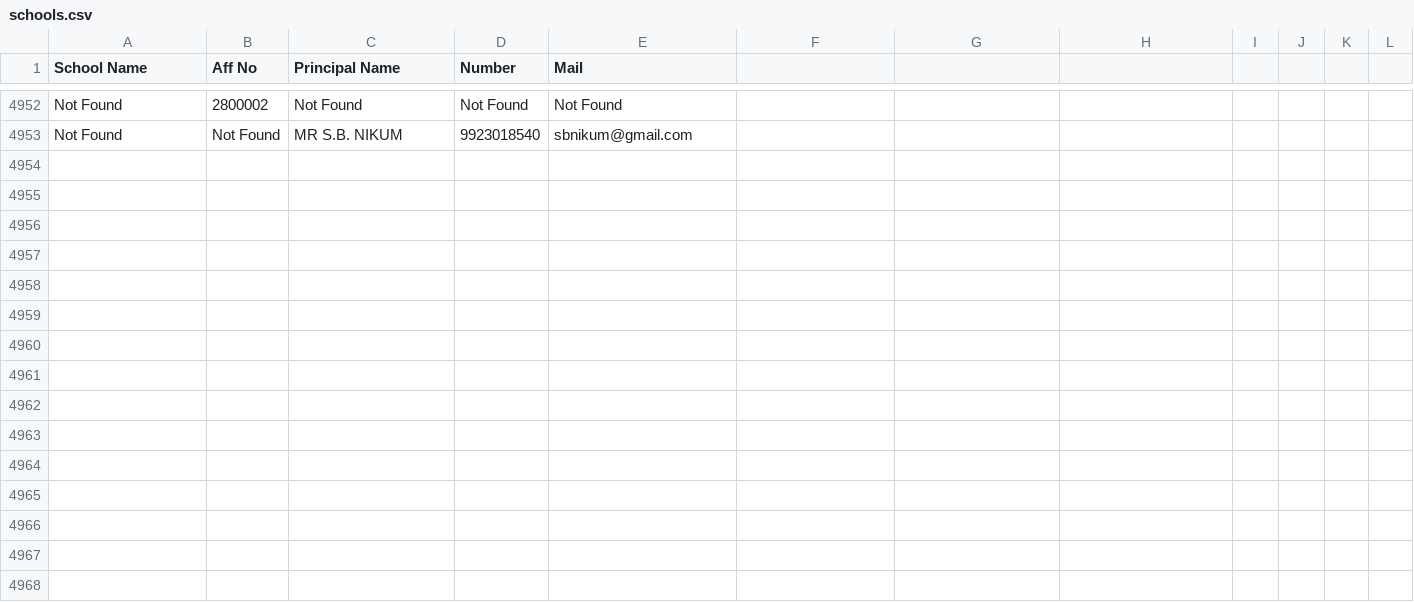
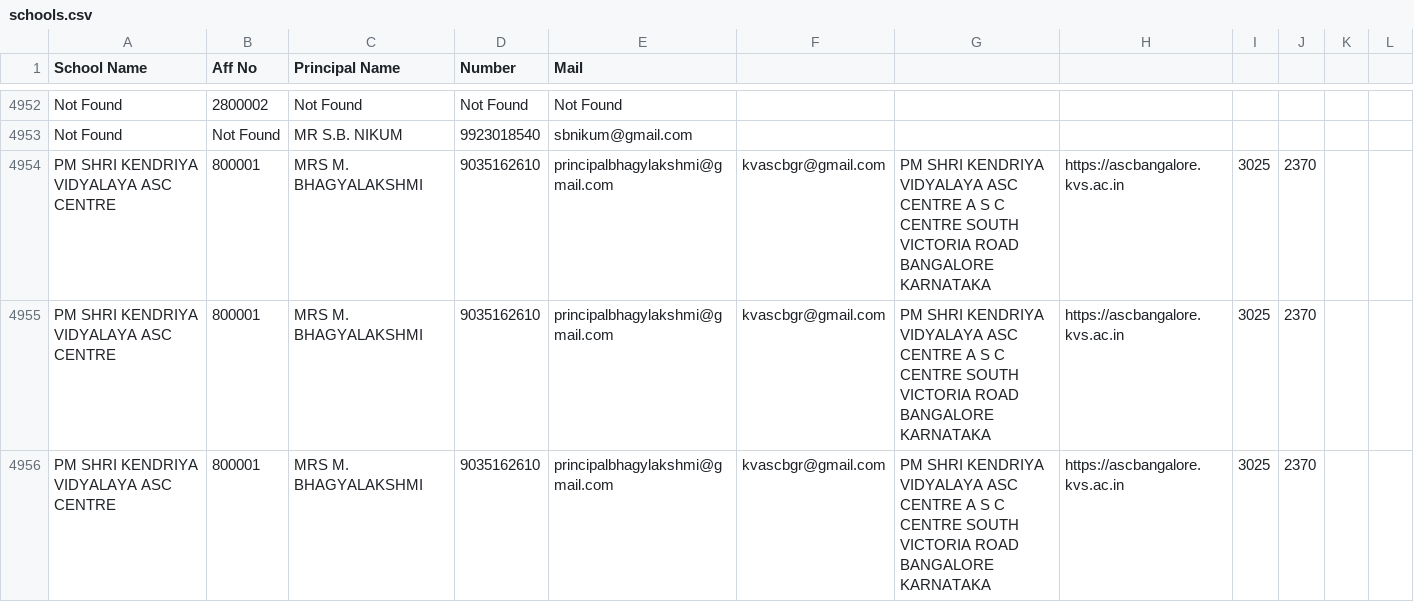
Before and after one commit to Samir-gantayat/cbse_principal_info_render, a CSV file: schools.csv, drawn as a sheet; only a part is shown, gaps mark what is left out.

```diff
--- a/schools.csv
+++ b/schools.csv
@@ -4953 +4953,4 @@ Not Found,2800002,Not Found,Not Found,Not Found
 Not Found,Not Found,MR    S.B. NIKUM,9923018540,sbnikum@gmail.com
+PM SHRI KENDRIYA VIDYALAYA ASC CENTRE,800001,MRS    M. BHAGYALAKSHMI,9035162610,principalbhagylakshmi@gmail.com,kvascbgr@gmail.com,PM SHRI KENDRIYA VIDYALAYA ASC CENTRE A S C CENTRE SOUTH VICTORIA ROAD BANGALORE KARNATAKA,https://ascbangalore.kvs.ac.in,3025,2370
+PM SHRI KENDRIYA VIDYALAYA ASC CENTRE,800001,MRS    M. BHAGYALAKSHMI,9035162610,principalbhagylakshmi@gmail.com,kvascbgr@gmail.com,PM SHRI KENDRIYA VIDYALAYA ASC CENTRE A S C CENTRE SOUTH VICTORIA ROAD BANGALORE KARNATAKA,https://ascbangalore.kvs.ac.in,3025,2370
+PM SHRI KENDRIYA VIDYALAYA ASC CENTRE,800001,MRS    M. BHAGYALAKSHMI,9035162610,principalbhagylakshmi@gmail.com,kvascbgr@gmail.com,PM SHRI KENDRIYA VIDYALAYA ASC CENTRE A S C CENTRE SOUTH VICTORIA ROAD BANGALORE KARNATAKA,https://ascbangalore.kvs.ac.in,3025,2370
```
Also changed, not shown: 1 other file.
